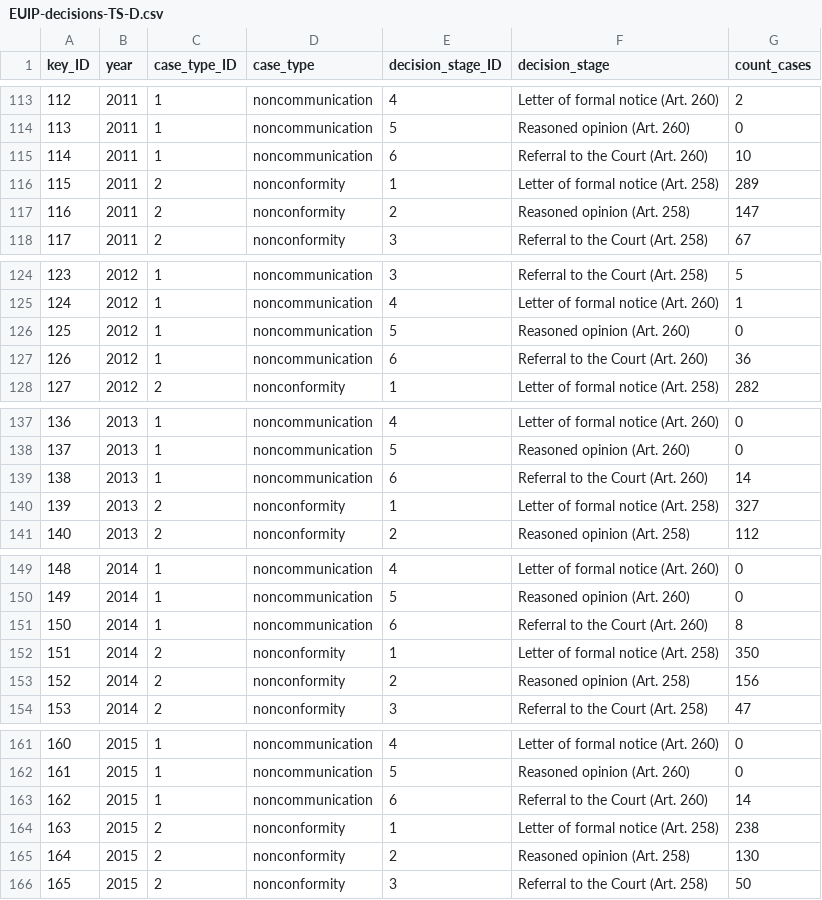
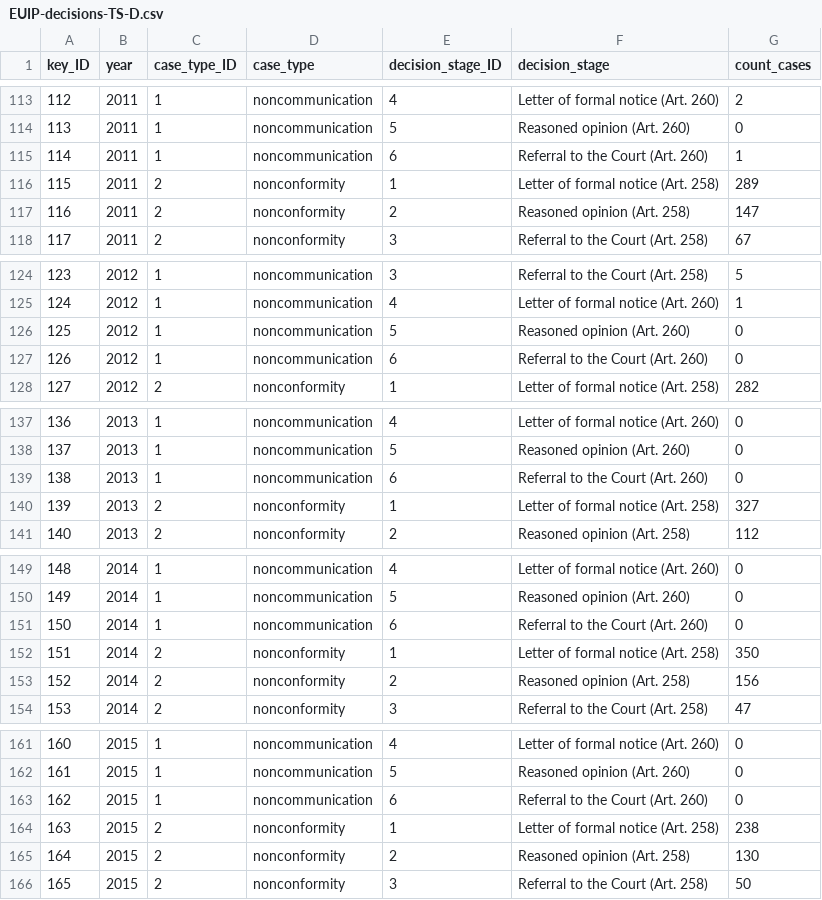
Before and after one commit to jfjelstul/euip, a CSV file: build/EUIP-decisions-TS-D.csv, drawn as a sheet; only a part is shown, gaps mark what is left out; the diff covers the shown part only.

```diff
--- a/build/EUIP-decisions-TS-D.csv
+++ b/build/EUIP-decisions-TS-D.csv
@@ -114,3 +114,3 @@
 113,2011,1,"noncommunication",5,"Reasoned opinion (Art. 260)",0
-114,2011,1,"noncommunication",6,"Referral to the Court (Art. 260)",10
+114,2011,1,"noncommunication",6,"Referral to the Court (Art. 260)",1
 115,2011,2,"nonconformity",1,"Letter of formal notice (Art. 258)",289
@@ -126,3 +126,3 @@
 125,2012,1,"noncommunication",5,"Reasoned opinion (Art. 260)",0
-126,2012,1,"noncommunication",6,"Referral to the Court (Art. 260)",36
+126,2012,1,"noncommunication",6,"Referral to the Court (Art. 260)",0
 127,2012,2,"nonconformity",1,"Letter of formal notice (Art. 258)",282
@@ -138,3 +138,3 @@
 137,2013,1,"noncommunication",5,"Reasoned opinion (Art. 260)",0
-138,2013,1,"noncommunication",6,"Referral to the Court (Art. 260)",14
+138,2013,1,"noncommunication",6,"Referral to the Court (Art. 260)",0
 139,2013,2,"nonconformity",1,"Letter of formal notice (Art. 258)",327
@@ -150,3 +150,3 @@
 149,2014,1,"noncommunication",5,"Reasoned opinion (Art. 260)",0
-150,2014,1,"noncommunication",6,"Referral to the Court (Art. 260)",8
+150,2014,1,"noncommunication",6,"Referral to the Court (Art. 260)",0
 151,2014,2,"nonconformity",1,"Letter of formal notice (Art. 258)",350
@@ -162,3 +162,3 @@
 161,2015,1,"noncommunication",5,"Reasoned opinion (Art. 260)",0
-162,2015,1,"noncommunication",6,"Referral to the Court (Art. 260)",14
+162,2015,1,"noncommunication",6,"Referral to the Court (Art. 260)",0
 163,2015,2,"nonconformity",1,"Letter of formal notice (Art. 258)",238
```
Also changed, not shown: 4 edited cells elsewhere in this file, build/EUIP-decisions-CSTS-DG-D.csv, build/EUIP-decisions-CSTS-DG.csv, 5 other files.
